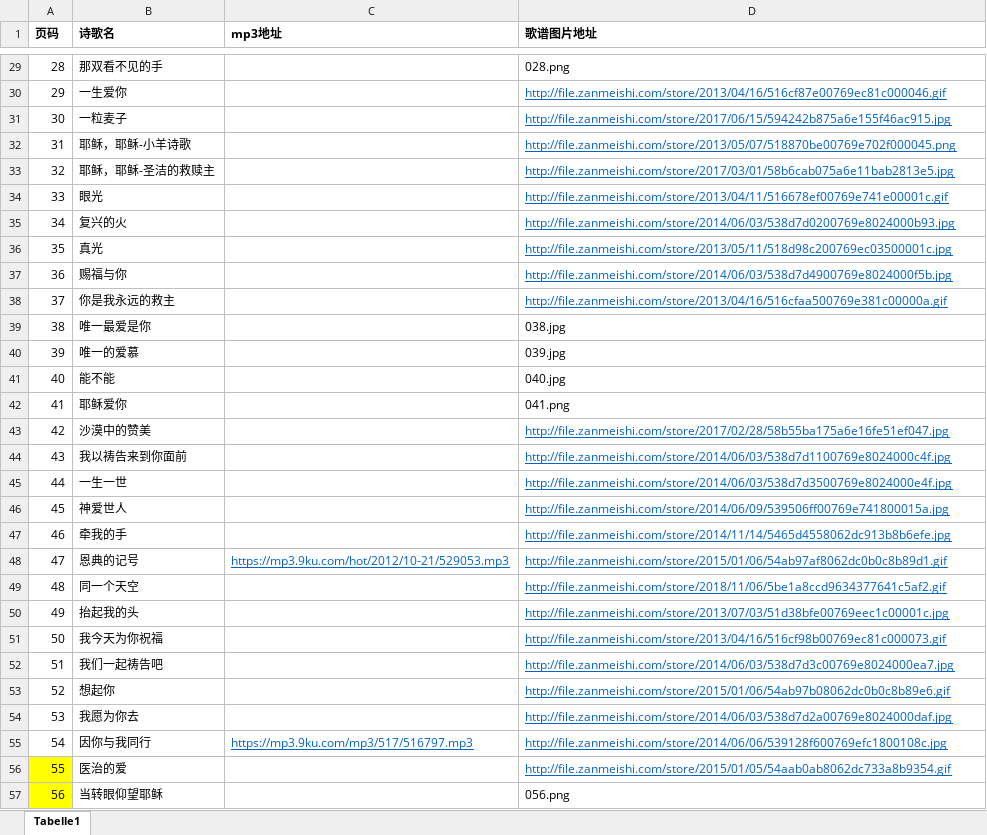
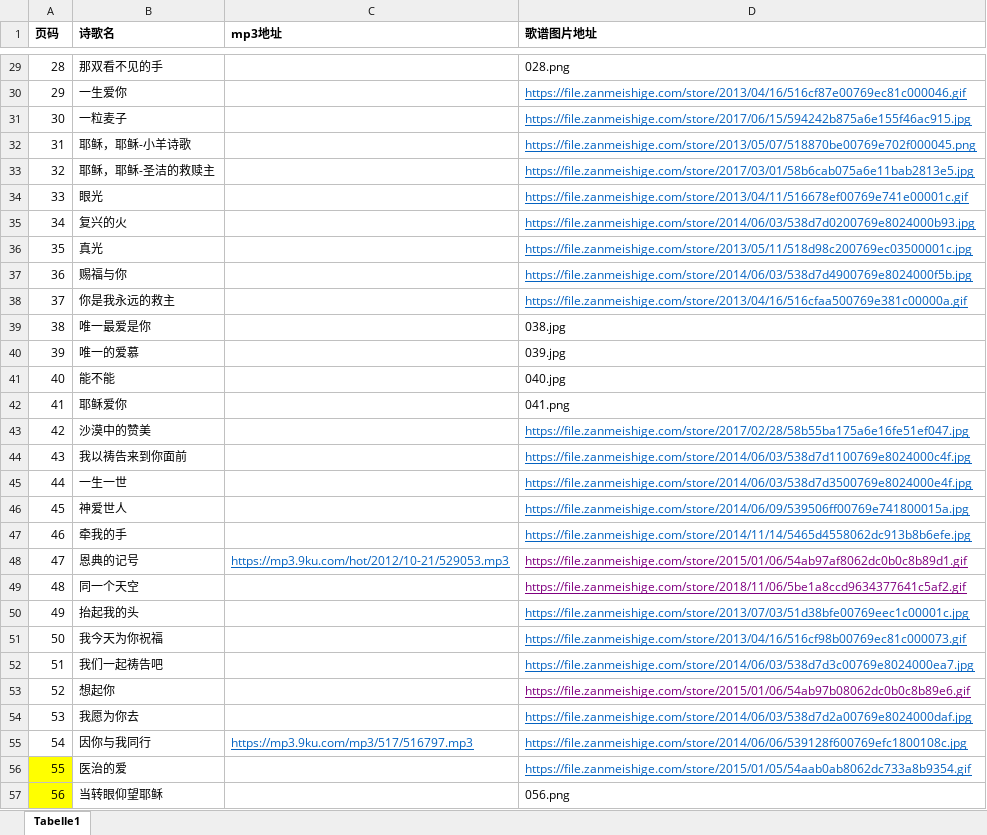
Before and after one commit to hiscedar/songs, an Excel workbook: 诗歌清单.xlsx, sheet Tabelle1, drawn as a sheet; only a part is shown, gaps mark what is left out; values as stored, in another font and other column widths than the file's, no borders; the diff covers the shown part only; the diff names each change by its address in the sheet, - before the commit and + after, or states it on an @@ line.

```diff
--- a/诗歌清单.xlsx (sheet Tabelle1)
+++ b/诗歌清单.xlsx (sheet Tabelle1)
-D30 (歌谱图片地址): http://file.zanmeishi.com/store/2013/04/16/516cf87e00769ec81c000046.gif
+D30 (歌谱图片地址): https://file.zanmeishige.com/store/2013/04/16/516cf87e00769ec81c000046.gif
-D31 (歌谱图片地址): http://file.zanmeishi.com/store/2017/06/15/594242b875a6e155f46ac915.jpg
+D31 (歌谱图片地址): https://file.zanmeishige.com/store/2017/06/15/594242b875a6e155f46ac915.jpg
-D32 (歌谱图片地址): http://file.zanmeishi.com/store/2013/05/07/518870be00769e702f000045.png
+D32 (歌谱图片地址): https://file.zanmeishige.com/store/2013/05/07/518870be00769e702f000045.png
-D33 (歌谱图片地址): http://file.zanmeishi.com/store/2017/03/01/58b6cab075a6e11bab2813e5.jpg
+D33 (歌谱图片地址): https://file.zanmeishige.com/store/2017/03/01/58b6cab075a6e11bab2813e5.jpg
-D34 (歌谱图片地址): http://file.zanmeishi.com/store/2013/04/11/516678ef00769e741e00001c.gif
+D34 (歌谱图片地址): https://file.zanmeishige.com/store/2013/04/11/516678ef00769e741e00001c.gif
-D35 (歌谱图片地址): http://file.zanmeishi.com/store/2014/06/03/538d7d0200769e8024000b93.jpg
+D35 (歌谱图片地址): https://file.zanmeishige.com/store/2014/06/03/538d7d0200769e8024000b93.jpg
-D36 (歌谱图片地址): http://file.zanmeishi.com/store/2013/05/11/518d98c200769ec03500001c.jpg
+D36 (歌谱图片地址): https://file.zanmeishige.com/store/2013/05/11/518d98c200769ec03500001c.jpg
-D37 (歌谱图片地址): http://file.zanmeishi.com/store/2014/06/03/538d7d4900769e8024000f5b.jpg
+D37 (歌谱图片地址): https://file.zanmeishige.com/store/2014/06/03/538d7d4900769e8024000f5b.jpg
-D38 (歌谱图片地址): http://file.zanmeishi.com/store/2013/04/16/516cfaa500769e381c00000a.gif
+D38 (歌谱图片地址): https://file.zanmeishige.com/store/2013/04/16/516cfaa500769e381c00000a.gif
-D43 (歌谱图片地址): http://file.zanmeishi.com/store/2017/02/28/58b55ba175a6e16fe51ef047.jpg
+D43 (歌谱图片地址): https://file.zanmeishige.com/store/2017/02/28/58b55ba175a6e16fe51ef047.jpg
-D44 (歌谱图片地址): http://file.zanmeishi.com/store/2014/06/03/538d7d1100769e8024000c4f.jpg
+D44 (歌谱图片地址): https://file.zanmeishige.com/store/2014/06/03/538d7d1100769e8024000c4f.jpg
-D45 (歌谱图片地址): http://file.zanmeishi.com/store/2014/06/03/538d7d3500769e8024000e4f.jpg
+D45 (歌谱图片地址): https://file.zanmeishige.com/store/2014/06/03/538d7d3500769e8024000e4f.jpg
-D46 (歌谱图片地址): http://file.zanmeishi.com/store/2014/06/09/539506ff00769e741800015a.jpg
+D46 (歌谱图片地址): https://file.zanmeishige.com/store/2014/06/09/539506ff00769e741800015a.jpg
-D47 (歌谱图片地址): http://file.zanmeishi.com/store/2014/11/14/5465d4558062dc913b8b6efe.jpg
+D47 (歌谱图片地址): https://file.zanmeishige.com/store/2014/11/14/5465d4558062dc913b8b6efe.jpg
-D48 (歌谱图片地址): http://file.zanmeishi.com/store/2015/01/06/54ab97af8062dc0b0c8b89d1.gif
+D48 (歌谱图片地址): https://file.zanmeishige.com/store/2015/01/06/54ab97af8062dc0b0c8b89d1.gif
-D48:D49 text colour: #0563C1
+D48:D49 text colour: #800080
-D49 (歌谱图片地址): http://file.zanmeishi.com/store/2018/11/06/5be1a8ccd9634377641c5af2.gif
+D49 (歌谱图片地址): https://file.zanmeishige.com/store/2018/11/06/5be1a8ccd9634377641c5af2.gif
-D50 (歌谱图片地址): http://file.zanmeishi.com/store/2013/07/03/51d38bfe00769eec1c00001c.jpg
+D50 (歌谱图片地址): https://file.zanmeishige.com/store/2013/07/03/51d38bfe00769eec1c00001c.jpg
-D51 (歌谱图片地址): http://file.zanmeishi.com/store/2013/04/16/516cf98b00769ec81c000073.gif
+D51 (歌谱图片地址): https://file.zanmeishige.com/store/2013/04/16/516cf98b00769ec81c000073.gif
-D52 (歌谱图片地址): http://file.zanmeishi.com/store/2014/06/03/538d7d3c00769e8024000ea7.jpg
+D52 (歌谱图片地址): https://file.zanmeishige.com/store/2014/06/03/538d7d3c00769e8024000ea7.jpg
-D53 (歌谱图片地址): http://file.zanmeishi.com/store/2015/01/06/54ab97b08062dc0b0c8b89e6.gif
+D53 (歌谱图片地址): https://file.zanmeishige.com/store/2015/01/06/54ab97b08062dc0b0c8b89e6.gif
-D53 text colour: #0563C1
+D53 text colour: #800080
-D54 (歌谱图片地址): http://file.zanmeishi.com/store/2014/06/03/538d7d2a00769e8024000daf.jpg
+D54 (歌谱图片地址): https://file.zanmeishige.com/store/2014/06/03/538d7d2a00769e8024000daf.jpg
-D55 (歌谱图片地址): http://file.zanmeishi.com/store/2014/06/06/539128f600769efc1800108c.jpg
+D55 (歌谱图片地址): https://file.zanmeishige.com/store/2014/06/06/539128f600769efc1800108c.jpg
-D56 (歌谱图片地址): http://file.zanmeishi.com/store/2015/01/05/54aab0ab8062dc733a8b9354.gif
+D56 (歌谱图片地址): https://file.zanmeishige.com/store/2015/01/05/54aab0ab8062dc733a8b9354.gif
```
Also changed, not shown: 30 edited cells elsewhere in this sheet, 53 other files.
